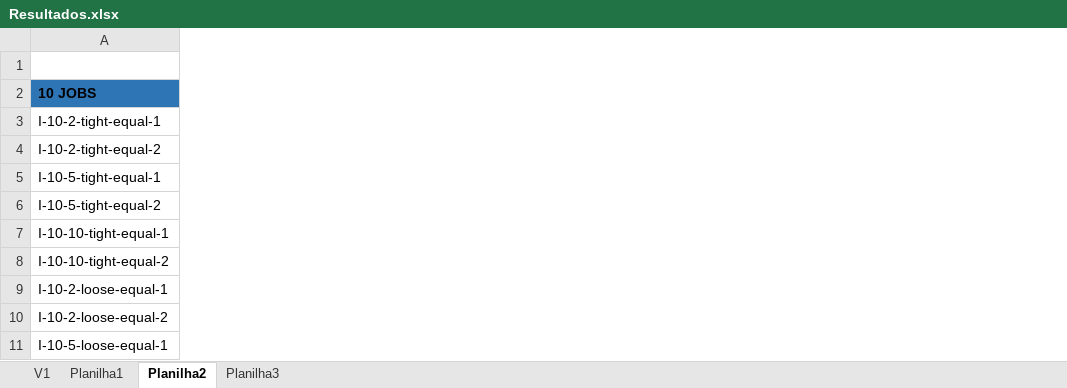
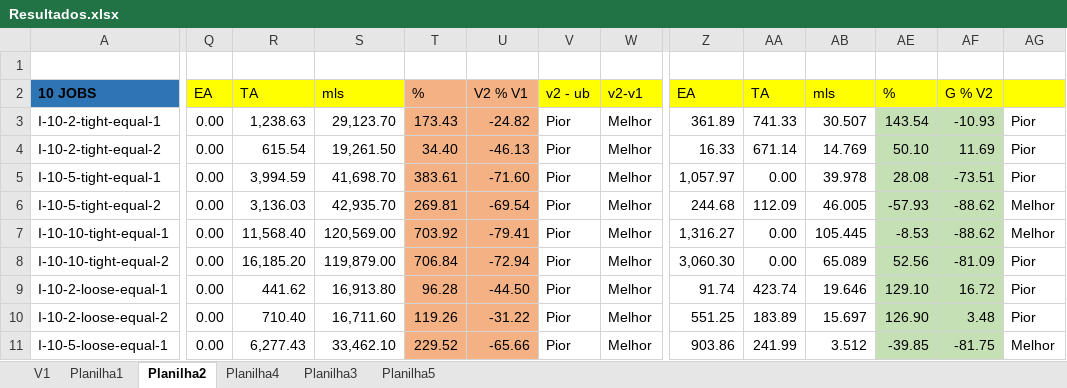
Before and after one commit to Filip3ra/Desenvolvimento_TCC, an Excel workbook: Resultados.xlsx, sheet Planilha2, drawn as a sheet; only a part is shown, gaps mark what is left out; values as stored, in another font and other column widths than the file's, no borders; the diff covers the shown part only; the diff names each change by its address in the sheet, - before the commit and + after, or states it on an @@ line.

```diff
--- a/Resultados.xlsx (sheet Planilha2)
+++ b/Resultados.xlsx (sheet Planilha2)
+sheet tab: Planilha4
+sheet tab: Planilha5
@@ column Q unhidden, rows 2-11: EA | 0.00 | 0.00 | 0.00 | 0.00 | 0.00 | 0.00 | 0.00 | 0.00 | 0.00 @@
@@ column R unhidden, rows 2-11: TA | 1,238.63 | 615.54 | 3,994.59 | 3,136.03 | 11,568.40 | 16,185.20 | 441.62 | 710.40 | 6,277.43 @@
@@ column S unhidden, rows 2-11: mls | 29,123.70 | 19,261.50 | 41,698.70 | 42,935.70 | 120,569.00 | 119,879.00 | 16,913.80 | 16,711.60 | 33,462.10 @@
@@ column T unhidden, rows 2-11: % | 173.43 | 34.40 | 383.61 | 269.81 | 703.92 | 706.84 | 96.28 | 119.26 | 229.52 @@
@@ column U unhidden, rows 2-11: V2 % V1 | -24.82 | -46.13 | -71.60 | -69.54 | -79.41 | -72.94 | -44.50 | -31.22 | -65.66 @@
@@ column V unhidden, rows 2-11: v2 - ub | Pior | Pior | Pior | Pior | Pior | Pior | Pior | Pior | Pior @@
@@ column W unhidden, rows 2-11: v2-v1 | Melhor | Melhor | Melhor | Melhor | Melhor | Melhor | Melhor | Melhor | Melhor @@
@@ column Z unhidden, rows 2-11: EA | 361.89 | 16.33 | 1,057.97 | 244.68 | 1,316.27 | 3,060.30 | 91.74 | 551.25 | 903.86 @@
@@ column AA unhidden, rows 2-11: TA | 741.33 | 671.14 | 0.00 | 112.09 | 0.00 | 0.00 | 423.74 | 183.89 | 241.99 @@
@@ column AB unhidden, rows 2-11: mls | 30.507 | 14.769 | 39.978 | 46.005 | 105.445 | 65.089 | 19.646 | 15.697 | 3.512 @@
@@ column AE unhidden, rows 2-11: % | 143.54 | 50.10 | 28.08 | -57.93 | -8.53 | 52.56 | 129.10 | 126.90 | -39.85 @@
@@ column AF unhidden, rows 2-11: G % V2 | -10.93 | 11.69 | -73.51 | -88.62 | -88.62 | -81.09 | 16.72 | 3.48 | -81.75 @@
+column AG, rows 3-11: Pior | Pior | Pior | Melhor | Melhor | Pior | Pior | Pior | Melhor
```
Also changed, not shown: 15 added columns elsewhere in this sheet, formulas that keep their value, hidden cells, 1 other file.
